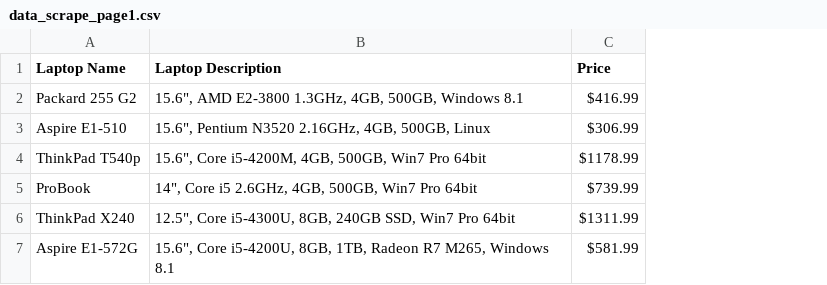
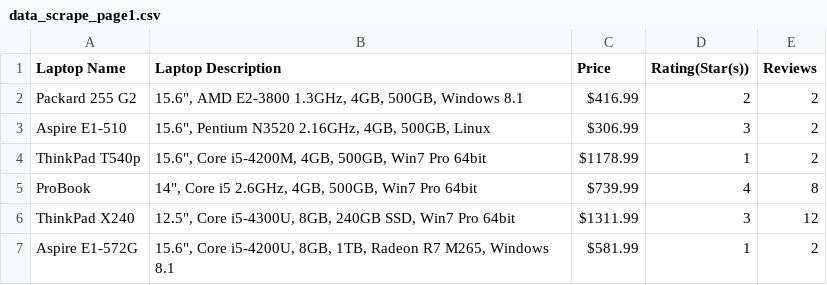
Before and after one commit to Urbesh/Python_ML, a CSV file: Phase2_Python for Data & ML/Data_Collection/html/data_scrape_page1.csv, drawn as a sheet; the diff names each change by its address in the sheet, - before the commit and + after, or states it on an @@ line.

Commit message:
Finally understood how to fetch the ratings, so made some changes and now it shows ratings and reviews

```diff
--- a/Phase2_Python for Data & ML/Data_Collection/html/data_scrape_page1.csv
+++ b/Phase2_Python for Data & ML/Data_Collection/html/data_scrape_page1.csv
+column D (Rating(Star(s))), rows 2-7: 2 | 3 | 1 | 4 | 3 | 1
+column E (Reviews), rows 2-7: 2 | 2 | 2 | 8 | 12 | 2
```
